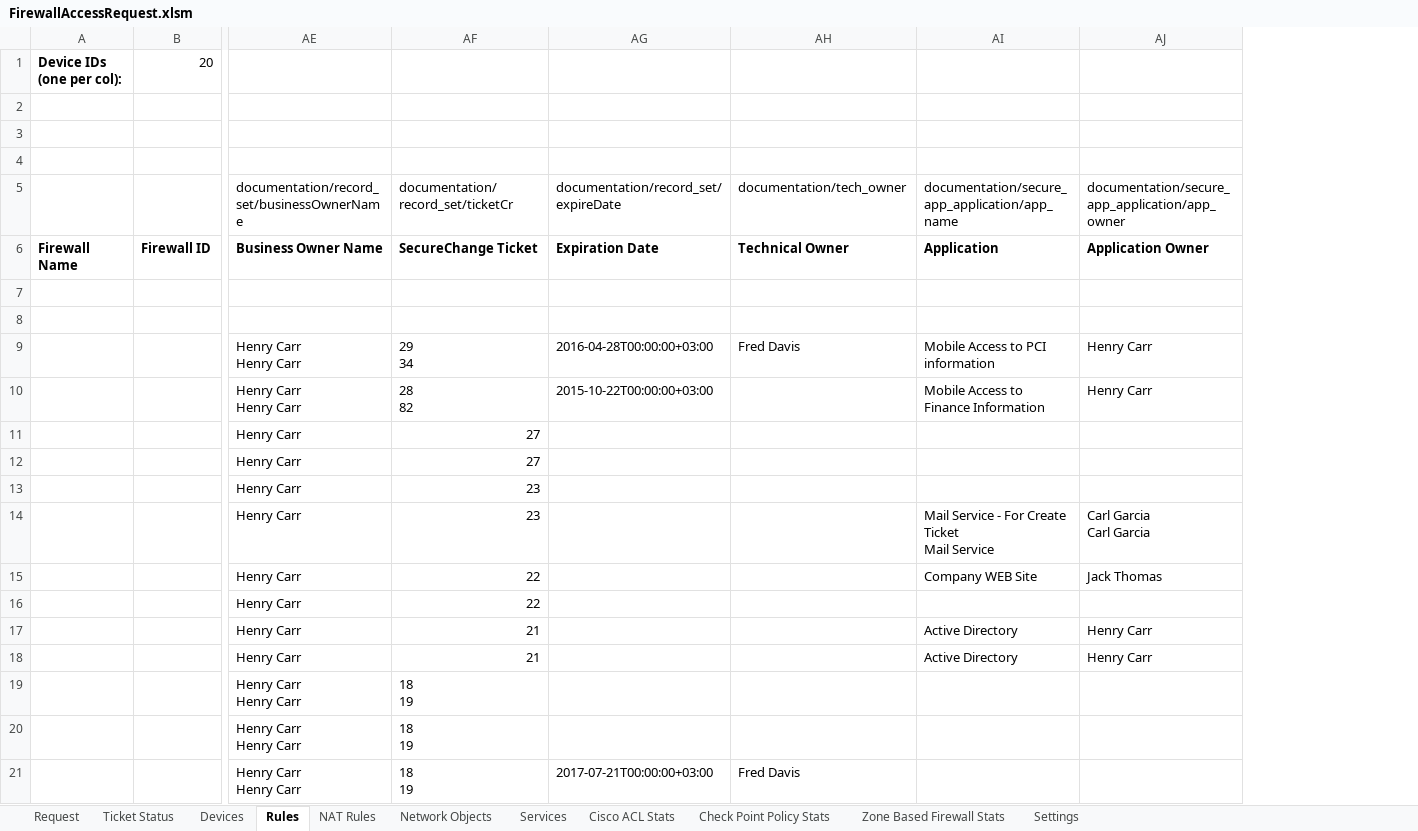
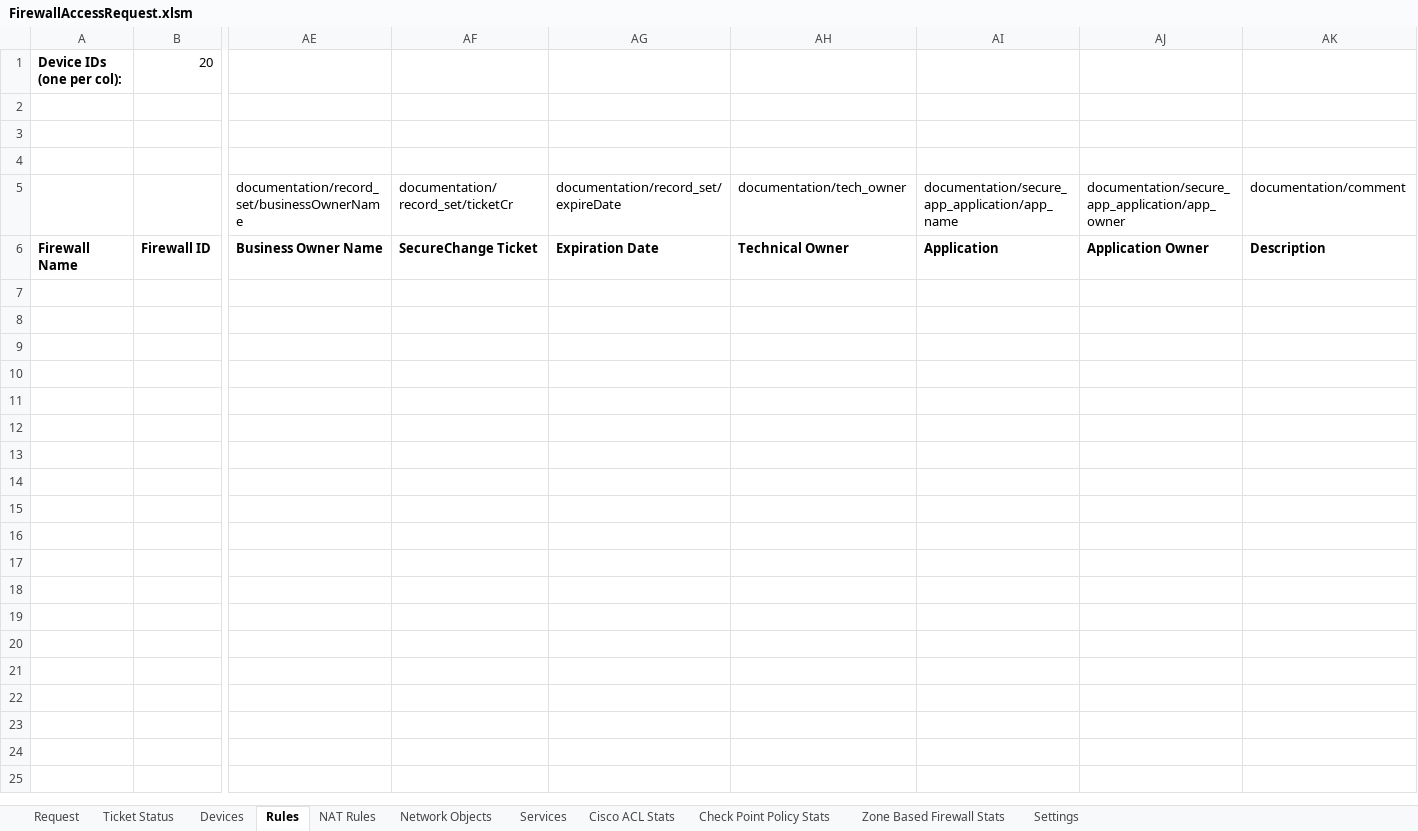
Before and after one commit to Tufin/Firewall-Access-Request, an Excel workbook: FirewallAccessRequest.xlsm, sheet Rules, drawn as a sheet; only a part is shown, gaps mark what is left out; values as stored, in another font and other column widths than the file's, no borders; charts and pictures not drawn; removed rows and columns are numbered as before the commit, all else as after; rows hold the shown columns only; ↵ is a line break in a cell; the diff covers the shown part only; the diff names each change by its address in the sheet, - before the commit and + after, or states it on an @@ line.

Commit message:
Added Rule Description to Rule spreadsheet
Added Rule Description to Rule spreadsheet

```diff
--- a/FirewallAccessRequest.xlsm (sheet Rules)
+++ b/FirewallAccessRequest.xlsm (sheet Rules)
-column AE, rows 5-6: documentation/record_set/businessOwnerName | Business Owner Name
-column AF, rows 5-6: documentation/record_set/ticketCr | SecureChange Ticket
+column AE, rows 5-6: documentation/record_set/businessOwnerName | Business Owner Name
+column AF, rows 5-6: documentation/record_set/ticketCr | SecureChange Ticket
+column AK, rows 5-6: documentation/comment | Description
-row 7: (empty)
-row 8: (empty)
-row 9:  |  | Henry Carr ↵ Henry Carr | 29 ↵ 34 | 2016-04-28T00:00:00+03:00 | Fred Davis | Mobile Access to PCI information | Henry Carr
-row 10:  |  | Henry Carr ↵ Henry Carr | 28 ↵ 82 | 2015-10-22T00:00:00+03:00 |  | Mobile Access to Finance Information | Henry Carr
-row 11:  |  | Henry Carr | 27
-row 12:  |  | Henry Carr | 27
-row 13:  |  | Henry Carr | 23
-row 14:  |  | Henry Carr | 23 |  |  | Mail Service - For Create Ticket ↵ Mail Service | Carl Garcia ↵ Carl Garcia
-row 15:  |  | Henry Carr | 22 |  |  | Company WEB Site | Jack Thomas
-row 16:  |  | Henry Carr | 22
-row 17:  |  | Henry Carr | 21 |  |  | Active Directory | Henry Carr
-row 18:  |  | Henry Carr | 21 |  |  | Active Directory | Henry Carr
-row 19:  |  | Henry Carr ↵ Henry Carr | 18 ↵ 19
-row 20:  |  | Henry Carr ↵ Henry Carr | 18 ↵ 19
-row 21:  |  | Henry Carr ↵ Henry Carr | 18 ↵ 19 | 2017-07-21T00:00:00+03:00 | Fred Davis
```
Also changed, not shown: 19 removed rows elsewhere in this sheet, sheet NAT Rules, 2 other files.
